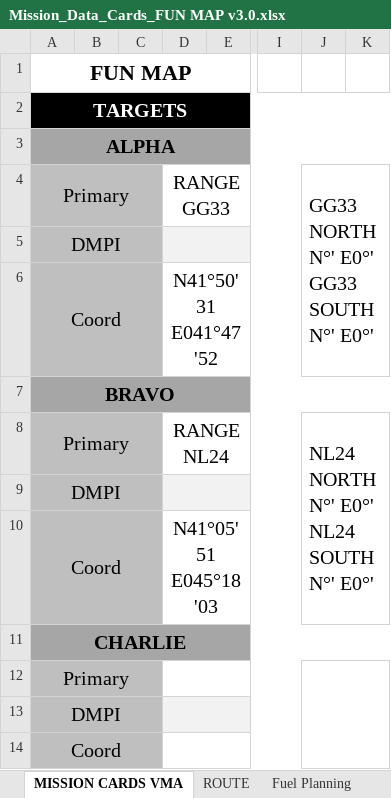
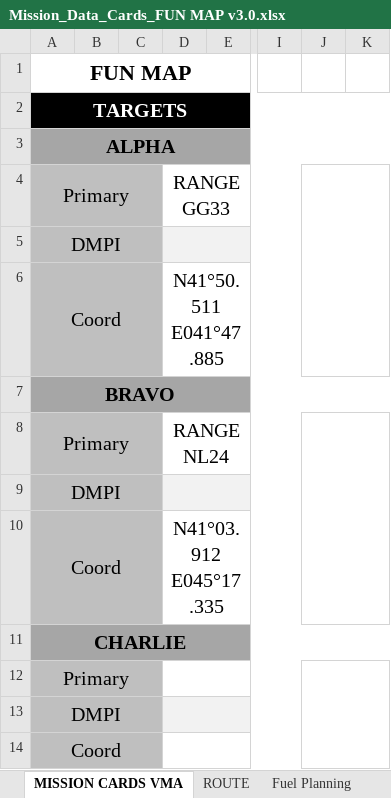
Before and after one commit to jtf-1/NO_MODS_CAUCASUS, an Excel workbook: DOC/MDC/Mission_Data_Cards_FUN MAP v3.0.xlsx, sheet MISSION CARDS VMA, drawn as a sheet; only a part is shown, gaps mark what is left out; values as stored, in another font and other column widths than the file's, no borders; ↵ is a line break in a cell; the diff names each change by its address in the sheet, - before the commit and + after, or states it on an @@ line.

```diff
--- a/DOC/MDC/Mission_Data_Cards_FUN MAP v3.0.xlsx (sheet MISSION CARDS VMA)
+++ b/DOC/MDC/Mission_Data_Cards_FUN MAP v3.0.xlsx (sheet MISSION CARDS VMA)
-J4: GG33 NORTH N°' E0°' ↵ GG33 SOUTH N°' E0°'
+J4: (empty)
-D6: N41°50'31 E041°47'52
+D6: N41°50.511 E041°47.885
-J8: NL24 NORTH N°' E0°' ↵ NL24 SOUTH N°' E0°'
+J8: (empty)
-D10: N41°05'51 E045°18'03
+D10: N41°03.912 E045°17.335
```
Also changed, not shown: 13 other files.
